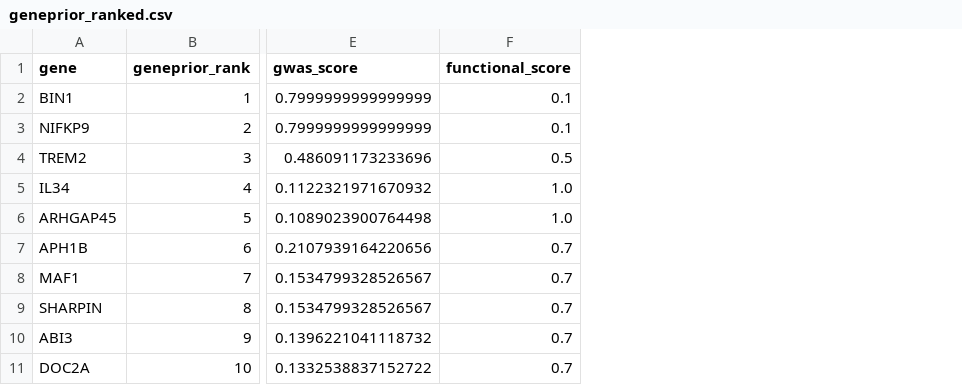
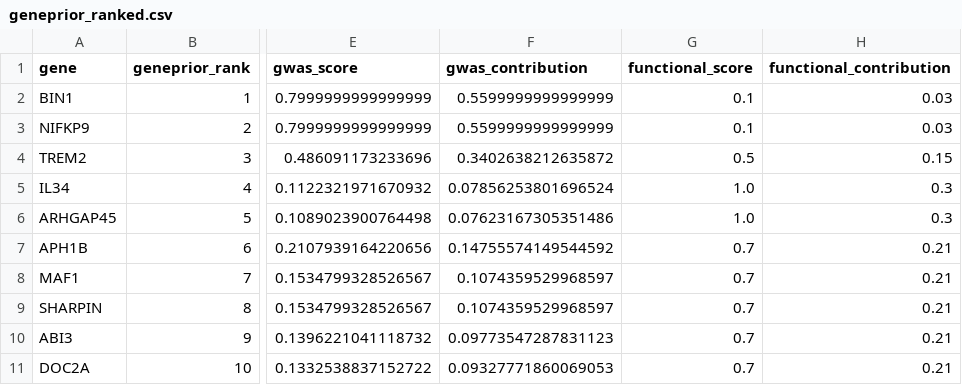
Before and after one commit to algolikitha28/gene-prioritization-alzheimers, a CSV file: data/processed/geneprior_ranked.csv, drawn as a sheet; only a part is shown, gaps mark what is left out; the diff names each change by its address in the sheet, - before the commit and + after, or states it on an @@ line.

Commit message:
added gene scores of gwas and functional evidence

```diff
--- a/data/processed/geneprior_ranked.csv
+++ b/data/processed/geneprior_ranked.csv
+column F (gwas_contribution), rows 2-11: 0.5599999999999999 | 0.5599999999999999 | 0.3402638212635872 | 0.07856253801696524 | 0.07623167305351486 | 0.14755574149544592 | 0.1074359529968597 | 0.1074359529968597 | 0.09773547287831123 | 0.09327771860069053
+column H (functional_contribution), rows 2-11: 0.03 | 0.03 | 0.15 | 0.3 | 0.3 | 0.21 | 0.21 | 0.21 | 0.21 | 0.21
```
